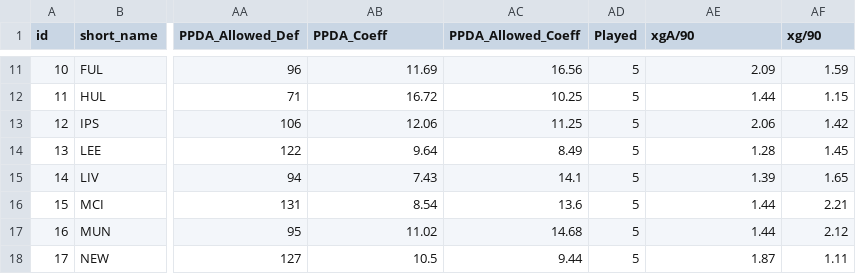
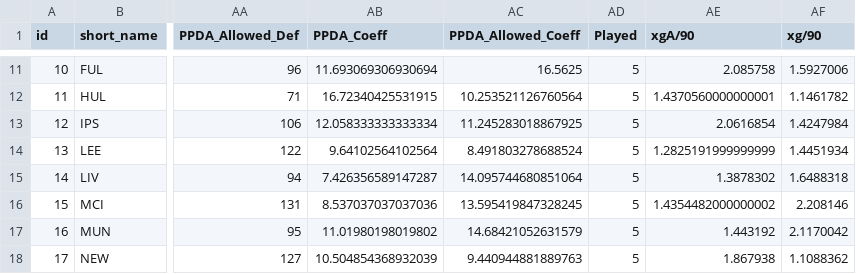
Before and after one commit to jishnuvb2/fplDataAnalysis, a CSV file: teams.csv, drawn as a sheet; only a part is shown, gaps mark what is left out; the diff covers the shown part only; the diff names each change by its address in the sheet, - before the commit and + after, or states it on an @@ line.

```diff
--- a/teams.csv
+++ b/teams.csv
-AB11 (PPDA_Coeff): 11.69
+AB11 (PPDA_Coeff): 11.693069306930694
-AC11 (PPDA_Allowed_Coeff): 16.56
+AC11 (PPDA_Allowed_Coeff): 16.5625
-AE11 (xgA/90): 2.09
+AE11 (xgA/90): 2.085758
-AF11 (xg/90): 1.59
+AF11 (xg/90): 1.5927006
-AB12 (PPDA_Coeff): 16.72
+AB12 (PPDA_Coeff): 16.72340425531915
-AC12 (PPDA_Allowed_Coeff): 10.25
+AC12 (PPDA_Allowed_Coeff): 10.253521126760564
-AE12 (xgA/90): 1.44
+AE12 (xgA/90): 1.4370560000000001
-AF12 (xg/90): 1.15
+AF12 (xg/90): 1.1461782
-AB13 (PPDA_Coeff): 12.06
+AB13 (PPDA_Coeff): 12.058333333333334
-AC13 (PPDA_Allowed_Coeff): 11.25
+AC13 (PPDA_Allowed_Coeff): 11.245283018867925
-AE13 (xgA/90): 2.06
+AE13 (xgA/90): 2.0616854
-AF13 (xg/90): 1.42
+AF13 (xg/90): 1.4247984
-AB14 (PPDA_Coeff): 9.64
+AB14 (PPDA_Coeff): 9.64102564102564
-AC14 (PPDA_Allowed_Coeff): 8.49
+AC14 (PPDA_Allowed_Coeff): 8.491803278688524
-AE14 (xgA/90): 1.28
+AE14 (xgA/90): 1.2825191999999999
-AF14 (xg/90): 1.45
+AF14 (xg/90): 1.4451934
-AB15 (PPDA_Coeff): 7.43
+AB15 (PPDA_Coeff): 7.426356589147287
-AC15 (PPDA_Allowed_Coeff): 14.1
+AC15 (PPDA_Allowed_Coeff): 14.095744680851064
-AE15 (xgA/90): 1.39
+AE15 (xgA/90): 1.3878302
-AF15 (xg/90): 1.65
+AF15 (xg/90): 1.6488318
-AB16 (PPDA_Coeff): 8.54
+AB16 (PPDA_Coeff): 8.537037037037036
-AC16 (PPDA_Allowed_Coeff): 13.6
+AC16 (PPDA_Allowed_Coeff): 13.595419847328245
-AE16 (xgA/90): 1.44
+AE16 (xgA/90): 1.4354482000000002
-AF16 (xg/90): 2.21
+AF16 (xg/90): 2.208146
-AB17 (PPDA_Coeff): 11.02
+AB17 (PPDA_Coeff): 11.01980198019802
-AC17 (PPDA_Allowed_Coeff): 14.68
+AC17 (PPDA_Allowed_Coeff): 14.68421052631579
-AE17 (xgA/90): 1.44
+AE17 (xgA/90): 1.443192
-AF17 (xg/90): 2.12
+AF17 (xg/90): 2.1170042
-AB18 (PPDA_Coeff): 10.5
+AB18 (PPDA_Coeff): 10.504854368932039
-AC18 (PPDA_Allowed_Coeff): 9.44
+AC18 (PPDA_Allowed_Coeff): 9.440944881889763
-AE18 (xgA/90): 1.87
+AE18 (xgA/90): 1.867938
-AF18 (xg/90): 1.11
+AF18 (xg/90): 1.1088362
```
Also changed, not shown: 44 edited cells elsewhere in this file, 2 other files.
